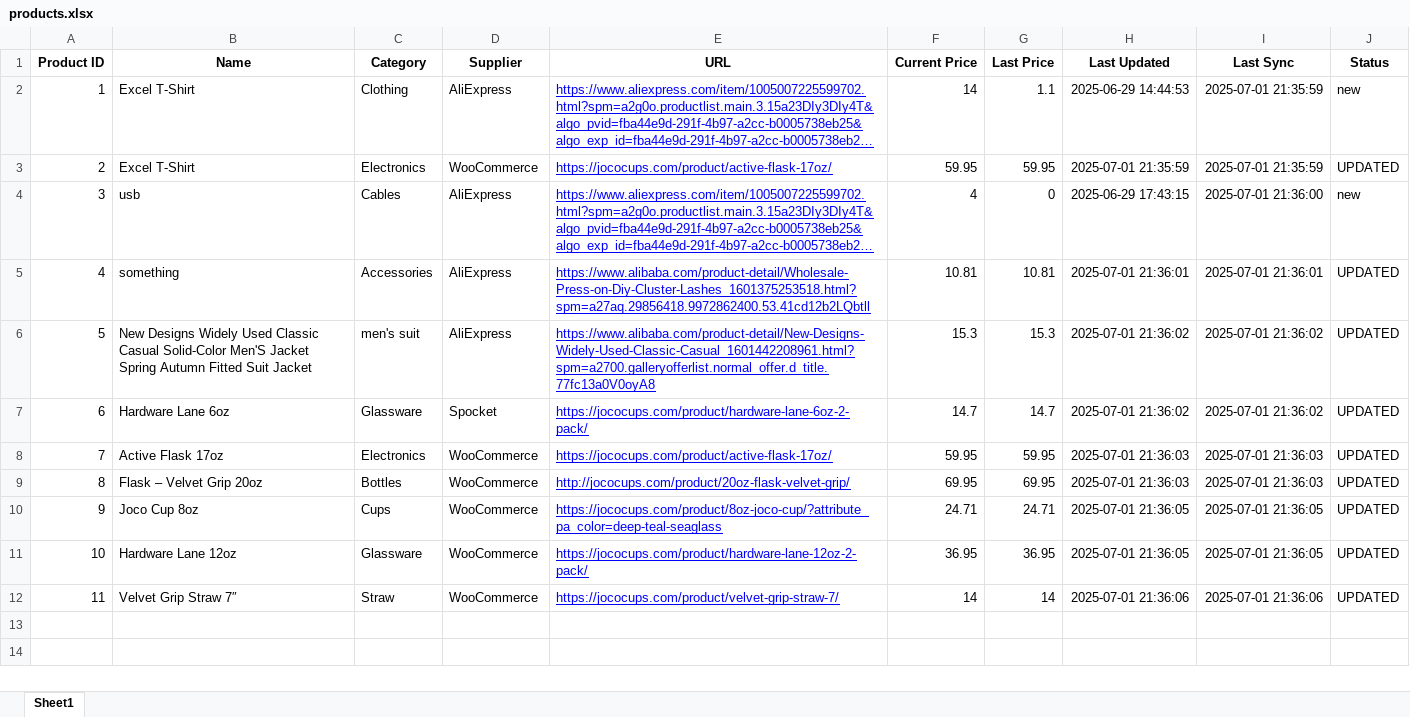
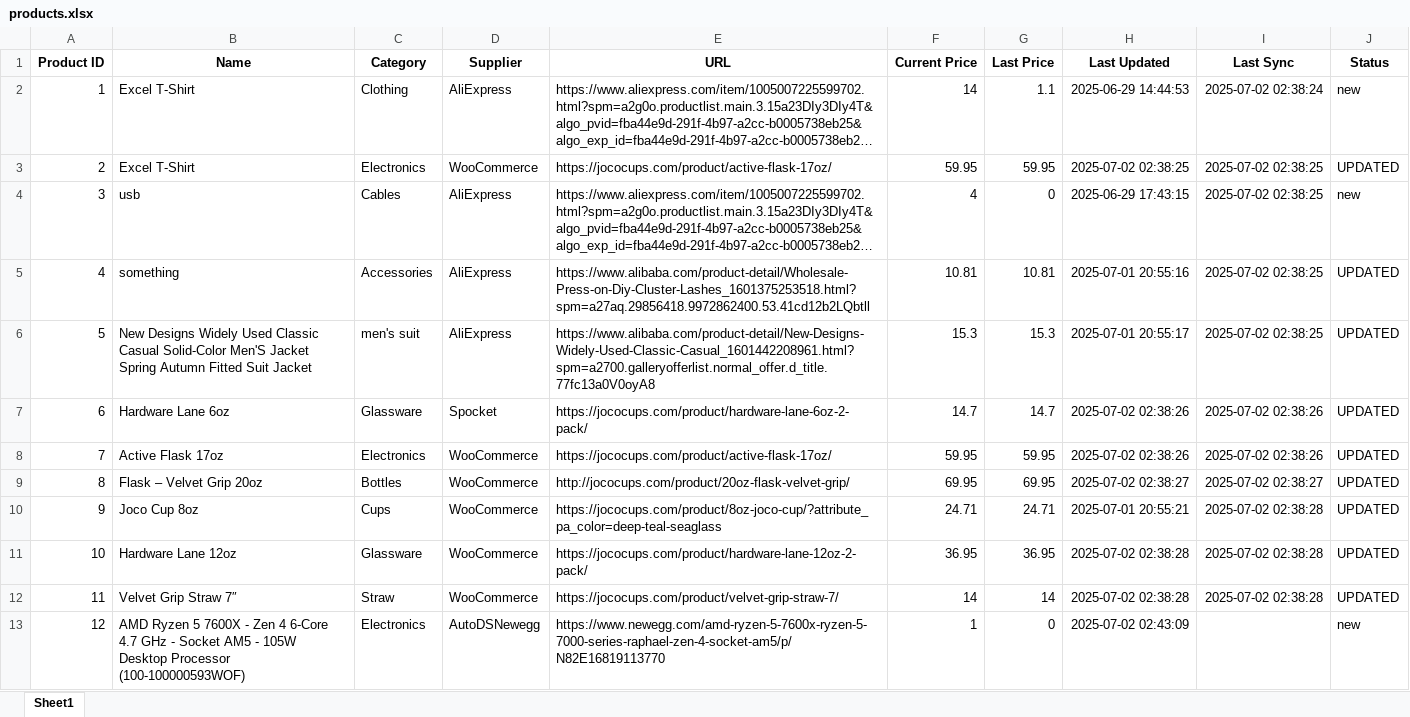
Before and after one commit to darrtech-coder/PricePulse, an Excel workbook: products.xlsx, sheet Sheet1, drawn as a sheet; long unchanged cells end in …; values as stored, in another font and other column widths than the file's, no borders; the diff names each change by its address in the sheet, - before the commit and + after, or states it on an @@ line.

Commit message:
Add files via upload

```diff
--- a/products.xlsx (sheet Sheet1)
+++ b/products.xlsx (sheet Sheet1)
@@ E2:E12 underline: on → off, text colour: #0000FF → black @@
-I2 (Last Sync): 2025-07-01 21:35:59
+I2 (Last Sync): 2025-07-02 02:38:24
-H3 (Last Updated): 2025-07-01 21:35:59
+H3 (Last Updated): 2025-07-02 02:38:25
-I3 (Last Sync): 2025-07-01 21:35:59
+I3 (Last Sync): 2025-07-02 02:38:25
-I4 (Last Sync): 2025-07-01 21:36:00
+I4 (Last Sync): 2025-07-02 02:38:25
-H5 (Last Updated): 2025-07-01 21:36:01
+H5 (Last Updated): 2025-07-01 20:55:16
-I5 (Last Sync): 2025-07-01 21:36:01
+I5 (Last Sync): 2025-07-02 02:38:25
-H6 (Last Updated): 2025-07-01 21:36:02
+H6 (Last Updated): 2025-07-01 20:55:17
-I6 (Last Sync): 2025-07-01 21:36:02
+I6 (Last Sync): 2025-07-02 02:38:25
-H7 (Last Updated): 2025-07-01 21:36:02
+H7 (Last Updated): 2025-07-02 02:38:26
-I7 (Last Sync): 2025-07-01 21:36:02
+I7 (Last Sync): 2025-07-02 02:38:26
-H8 (Last Updated): 2025-07-01 21:36:03
+H8 (Last Updated): 2025-07-02 02:38:26
-I8 (Last Sync): 2025-07-01 21:36:03
+I8 (Last Sync): 2025-07-02 02:38:26
-H9 (Last Updated): 2025-07-01 21:36:03
+H9 (Last Updated): 2025-07-02 02:38:27
-I9 (Last Sync): 2025-07-01 21:36:03
+I9 (Last Sync): 2025-07-02 02:38:27
-H10 (Last Updated): 2025-07-01 21:36:05
+H10 (Last Updated): 2025-07-01 20:55:21
-I10:I11 (Last Sync): 2025-07-01 21:36:05
+I10:I11 (Last Sync): 2025-07-02 02:38:28
-H11 (Last Updated): 2025-07-01 21:36:05
+H11 (Last Updated): 2025-07-02 02:38:28
-H12 (Last Updated): 2025-07-01 21:36:06
+H12 (Last Updated): 2025-07-02 02:38:28
-I12 (Last Sync): 2025-07-01 21:36:06
+I12 (Last Sync): 2025-07-02 02:38:28
+row 13: 12 | AMD Ryzen 5 7600X - Zen 4 6-Core 4.7 GHz - Socket AM5 - 105W Desktop Processor (100-100000593WOF) | Electronics | AutoDSNewegg | https://www.newegg.com/amd-ryzen-5-7600x-ryzen-5-7000-series-raphael-zen-4-socket-am5/p/N82E16819113770 | 1 | 0 | 2025-07-02 02:43:09 |  | new
```
